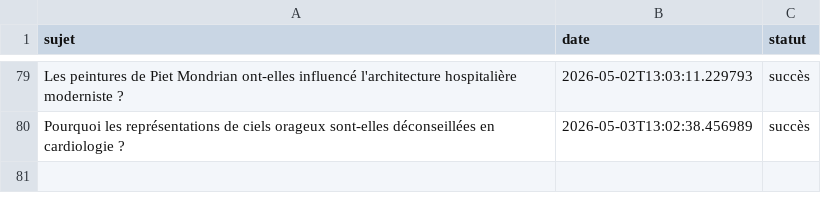
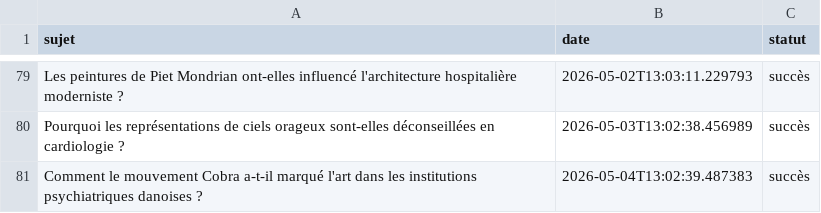
Before and after one commit to Metalosmose21/Cabinet-m-dical-1-, a CSV file: sujets_traites.csv, drawn as a sheet; only a part is shown, gaps mark what is left out.

```diff
--- a/sujets_traites.csv
+++ b/sujets_traites.csv
@@ -80 +80,2 @@ Les peintures de Piet Mondrian ont-elles influencé l'architecture hospitalière
 Pourquoi les représentations de ciels orageux sont-elles déconseillées en cardiologie ?,2026-05-03T13:02:38.456989,succès
+Comment le mouvement Cobra a-t-il marqué l'art dans les institutions psychiatriques danoises ?,2026-05-04T13:02:39.487383,succès
```
Also changed, not shown: sujets.csv.
